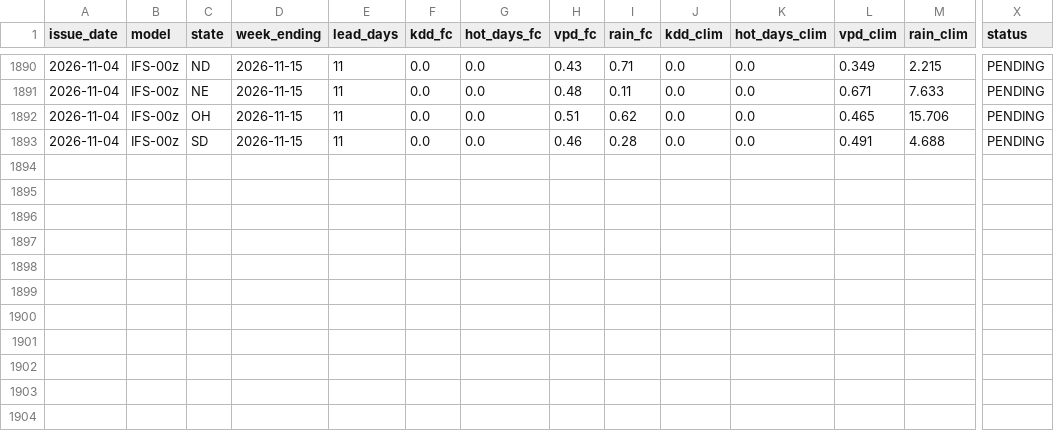
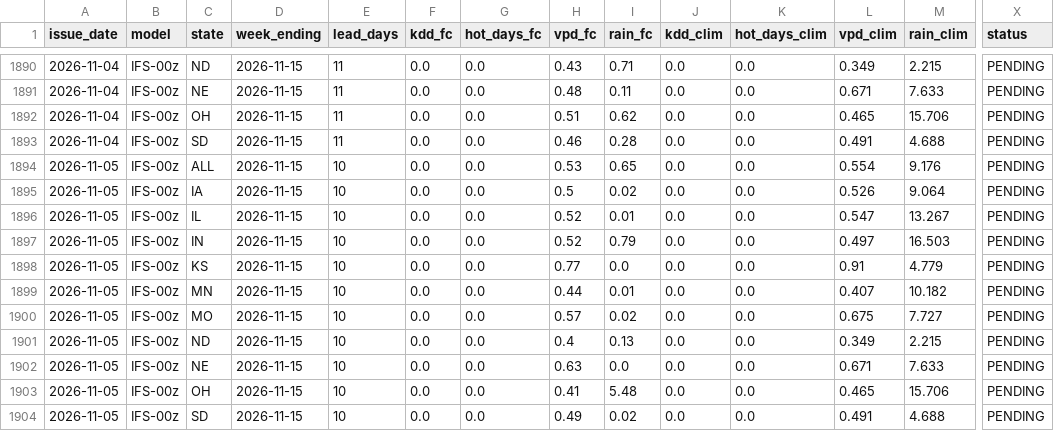
Before and after one commit to quantarram/weather-impacts-dashboard, a CSV file: data/ledger_crops.csv, drawn as a sheet; only a part is shown, gaps mark what is left out; rows hold the shown columns only; the diff names each change by its address in the sheet, - before the commit and + after, or states it on an @@ line.

```diff
--- a/data/ledger_crops.csv
+++ b/data/ledger_crops.csv
+row 1894: 2026-11-05 | IFS-00z | ALL | 2026-11-15 | 10 | 0.0 | 0.0 | 0.53 | 0.65 | 0.0 | 0.0 | 0.554 | 9.176 | PENDING
+row 1895: 2026-11-05 | IFS-00z | IA | 2026-11-15 | 10 | 0.0 | 0.0 | 0.5 | 0.02 | 0.0 | 0.0 | 0.526 | 9.064 | PENDING
+row 1896: 2026-11-05 | IFS-00z | IL | 2026-11-15 | 10 | 0.0 | 0.0 | 0.52 | 0.01 | 0.0 | 0.0 | 0.547 | 13.267 | PENDING
+row 1897: 2026-11-05 | IFS-00z | IN | 2026-11-15 | 10 | 0.0 | 0.0 | 0.52 | 0.79 | 0.0 | 0.0 | 0.497 | 16.503 | PENDING
+row 1898: 2026-11-05 | IFS-00z | KS | 2026-11-15 | 10 | 0.0 | 0.0 | 0.77 | 0.0 | 0.0 | 0.0 | 0.91 | 4.779 | PENDING
+row 1899: 2026-11-05 | IFS-00z | MN | 2026-11-15 | 10 | 0.0 | 0.0 | 0.44 | 0.01 | 0.0 | 0.0 | 0.407 | 10.182 | PENDING
+row 1900: 2026-11-05 | IFS-00z | MO | 2026-11-15 | 10 | 0.0 | 0.0 | 0.57 | 0.02 | 0.0 | 0.0 | 0.675 | 7.727 | PENDING
+row 1901: 2026-11-05 | IFS-00z | ND | 2026-11-15 | 10 | 0.0 | 0.0 | 0.4 | 0.13 | 0.0 | 0.0 | 0.349 | 2.215 | PENDING
+row 1902: 2026-11-05 | IFS-00z | NE | 2026-11-15 | 10 | 0.0 | 0.0 | 0.63 | 0.0 | 0.0 | 0.0 | 0.671 | 7.633 | PENDING
+row 1903: 2026-11-05 | IFS-00z | OH | 2026-11-15 | 10 | 0.0 | 0.0 | 0.41 | 5.48 | 0.0 | 0.0 | 0.465 | 15.706 | PENDING
+row 1904: 2026-11-05 | IFS-00z | SD | 2026-11-15 | 10 | 0.0 | 0.0 | 0.49 | 0.02 | 0.0 | 0.0 | 0.491 | 4.688 | PENDING
```
Also changed, not shown: data/ledger_burn.csv, data/ledger_decision_signals.csv, 7 other files.
